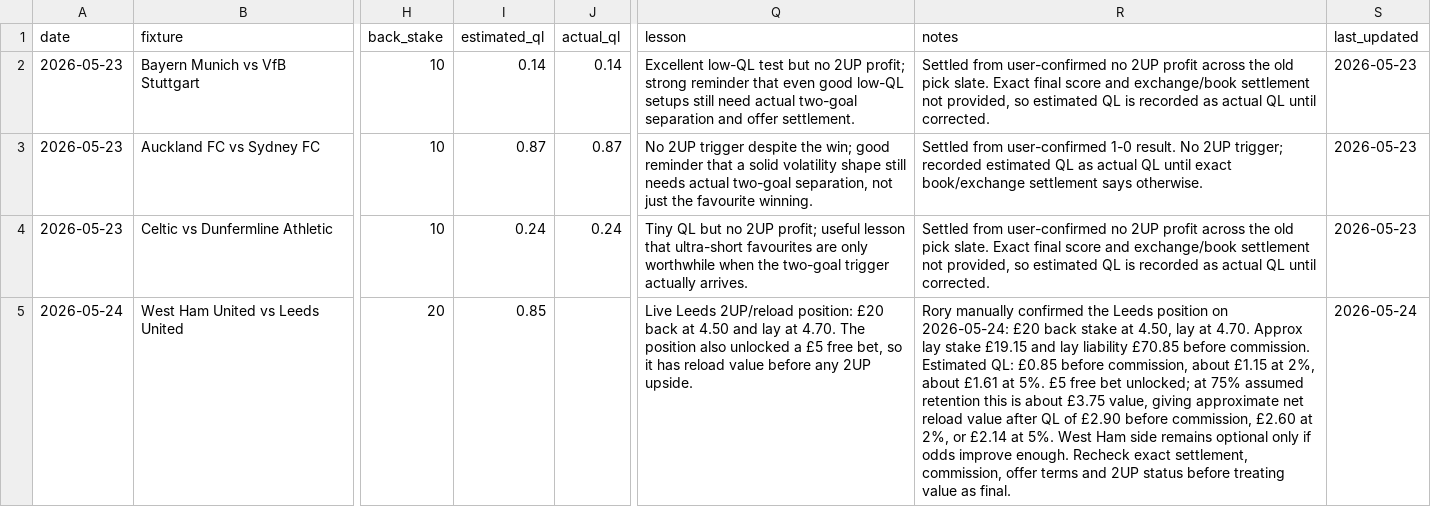
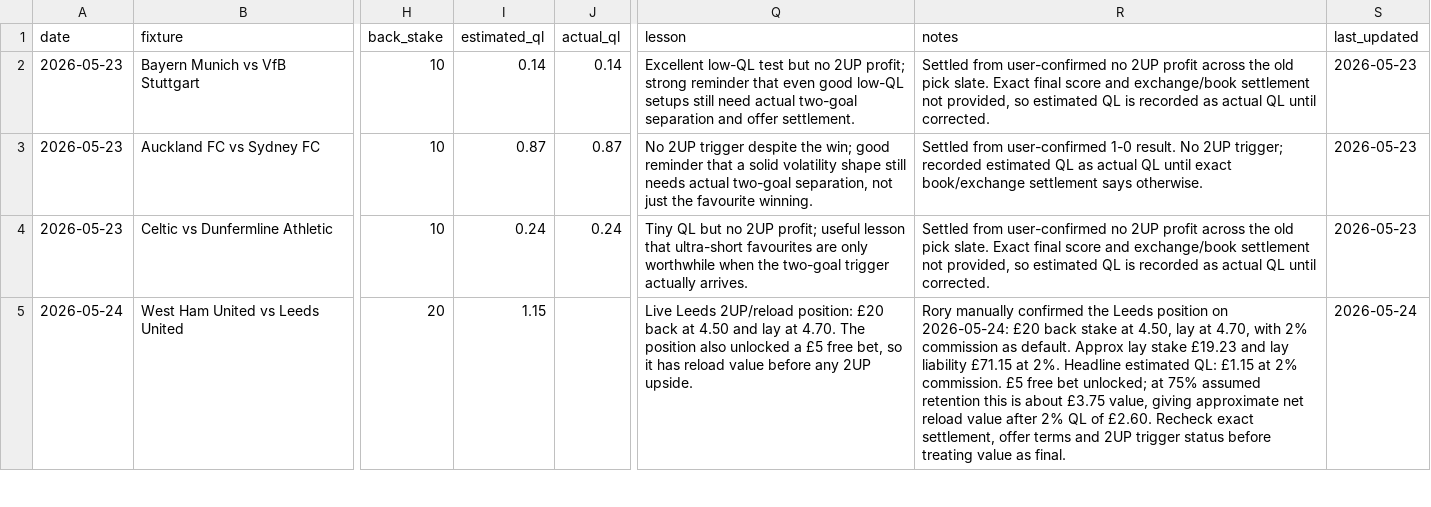
Before and after one commit to rcampbell30/2updaily, a CSV file: data/results_tracker.csv, drawn as a sheet; only a part is shown, gaps mark what is left out; the diff covers the shown part only; the diff names each change by its address in the sheet, - before the commit and + after, or states it on an @@ line.

Commit message:
Use 2 percent commission for live position tracker

```diff
--- a/data/results_tracker.csv
+++ b/data/results_tracker.csv
-I5 (estimated_ql): 0.85
+I5 (estimated_ql): 1.15
-R5 (notes): …lay at 4.70. Approx lay stake £19.15 and lay liability £70.85 before commission. Estimated QL: £0.85 before commission, about £1.15 at 2%, about £1.61 at 5%. £5 free bet unlocked; at 75% assumed retention this is about £3.75 value, giving approximate net reload value after QL of £2.90 before commission, £2.60 at 2%, or £2.14 at 5%. West Ham side remains optional only if odds improve enough. Recheck exact settlement, commission, offer terms and 2UP status before…
+R5 (notes): …lay at 4.70, with 2% commission as default. Approx lay stake £19.23 and lay liability £71.15 at 2%. Headline estimated QL: £1.15 at 2% commission. £5 free bet unlocked; at 75% assumed retention this is about £3.75 value, giving approximate net reload value after 2% QL of £2.60. Recheck exact settlement, offer terms and 2UP trigger status before…
```
Also changed, not shown: 2 added rows elsewhere in this file.
